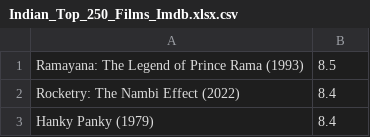
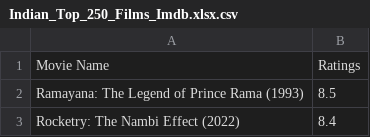
Before and after one commit to RanitaBhattacharya/Intership, a CSV file: Indian_Top_250_Films_Imdb.xlsx.csv, drawn as a sheet; only a part is shown; the shorter side is filled out with more unchanged rows.

Commit message:
Add files via upload

```diff
--- a/Indian_Top_250_Films_Imdb.xlsx.csv
+++ b/Indian_Top_250_Films_Imdb.xlsx.csv
@@ -1 +1,2 @@
+Movie Name,Ratings
  Ramayana: The Legend of Prince Rama (1993),8.5
```
